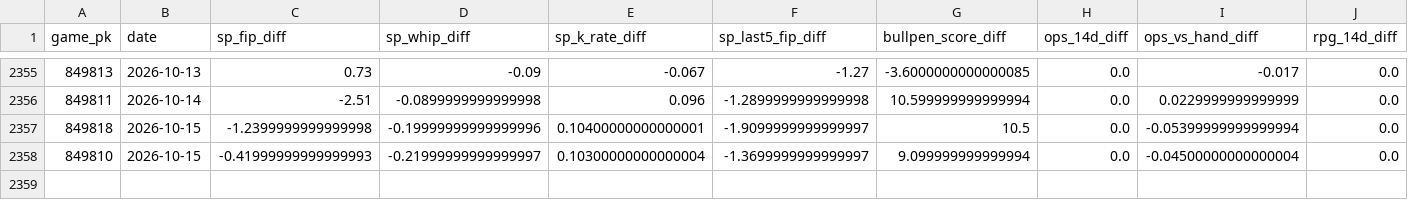
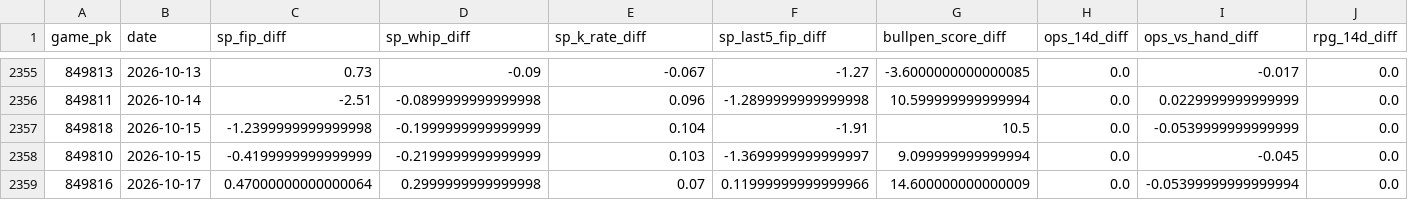
Before and after one commit to markmorris1210-gif/MLB-Predictor, a CSV file: data/training_data.csv, drawn as a sheet; only a part is shown, gaps mark what is left out; rows hold the shown columns only; the diff names each change by its address in the sheet, - before the commit and + after, or states it on an @@ line.

```diff
--- a/data/training_data.csv
+++ b/data/training_data.csv
-D2357 (sp_whip_diff): -0.19999999999999996
+D2357 (sp_whip_diff): -0.1999999999999999
-E2357 (sp_k_rate_diff): 0.10400000000000001
+E2357 (sp_k_rate_diff): 0.104
-F2357 (sp_last5_fip_diff): -1.9099999999999997
+F2357 (sp_last5_fip_diff): -1.91
-I2357 (ops_vs_hand_diff): -0.05399999999999994
+I2357 (ops_vs_hand_diff): -0.0539999999999999
-C2358 (sp_fip_diff): -0.41999999999999993
+C2358 (sp_fip_diff): -0.4199999999999999
-D2358 (sp_whip_diff): -0.21999999999999997
+D2358 (sp_whip_diff): -0.2199999999999999
-E2358 (sp_k_rate_diff): 0.10300000000000004
+E2358 (sp_k_rate_diff): 0.103
-I2358 (ops_vs_hand_diff): -0.04500000000000004
+I2358 (ops_vs_hand_diff): -0.045
+row 2359: 849816 | 2026-10-17 | 0.47000000000000064 | 0.2999999999999998 | 0.07 | 0.11999999999999966 | 14.600000000000009 | 0.0 | -0.05399999999999994 | 0.0
```
Also changed, not shown: 11 other files.
